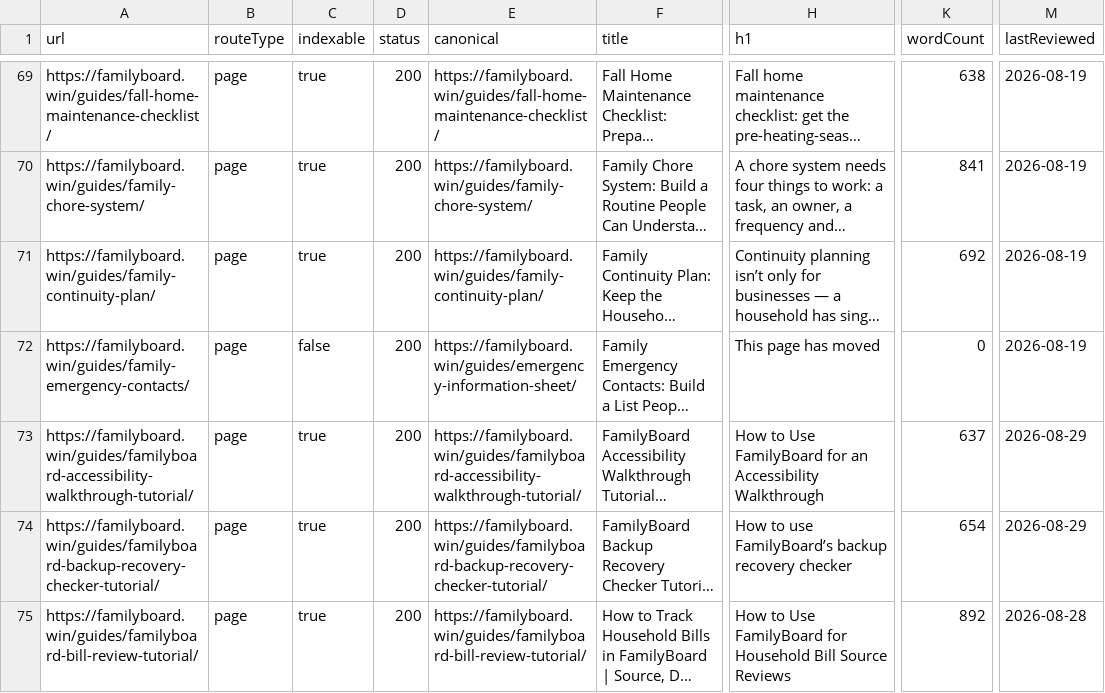
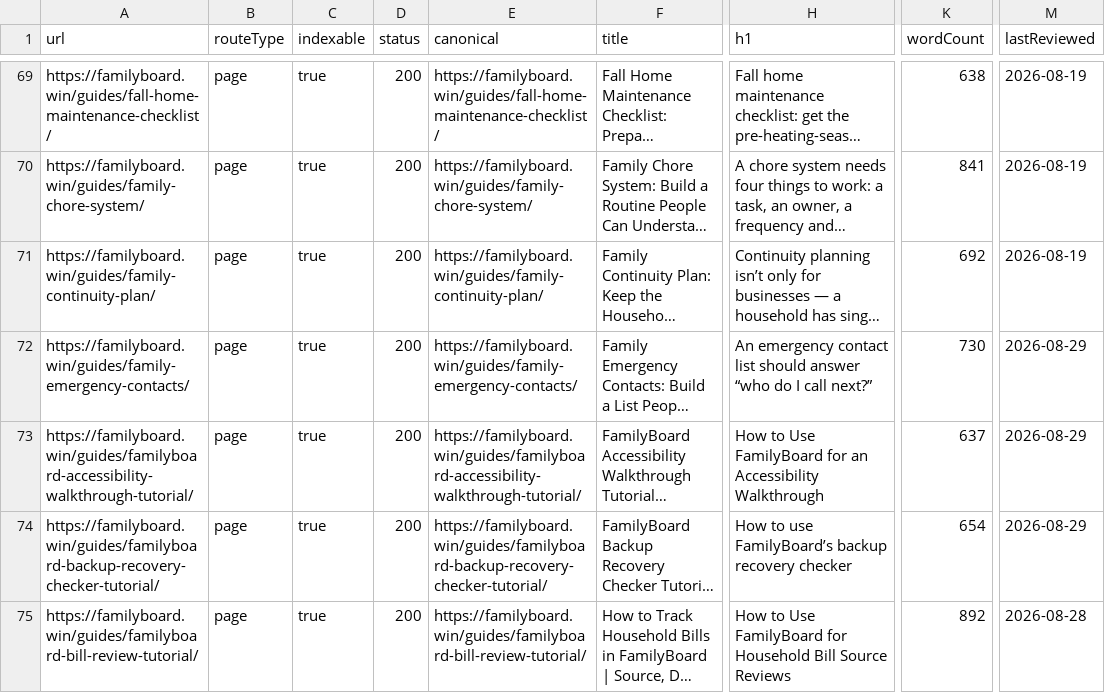
Before and after one commit to btcson66-rgb/familyboard, a CSV file: reports/url-inventory.csv, drawn as a sheet; only a part is shown, gaps mark what is left out; long unchanged cells end in …; the diff covers the shown part only; the diff names each change by its address in the sheet, - before the commit and + after, or states it on an @@ line.

Commit message:
feat: publish family emergency contacts guide

```diff
--- a/reports/url-inventory.csv
+++ b/reports/url-inventory.csv
-C72 (indexable): false
+C72 (indexable): true
-E72 (canonical): https://familyboard.win/guides/emergency-information-sheet/
+E72 (canonical): https://familyboard.win/guides/family-emergency-contacts/
-H72 (h1): This page has moved
+H72 (h1): An emergency contact list should answer “who do I call next?”
-K72 (wordCount): 0
+K72 (wordCount): 730
-M72 (lastReviewed): 2026-08-19
+M72 (lastReviewed): 2026-08-29
```
Also changed, not shown: 1 added row elsewhere in this file, 9 other files.
